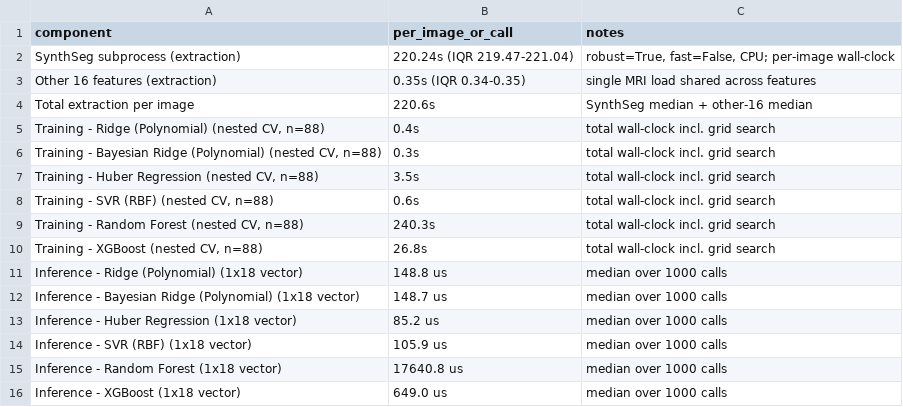
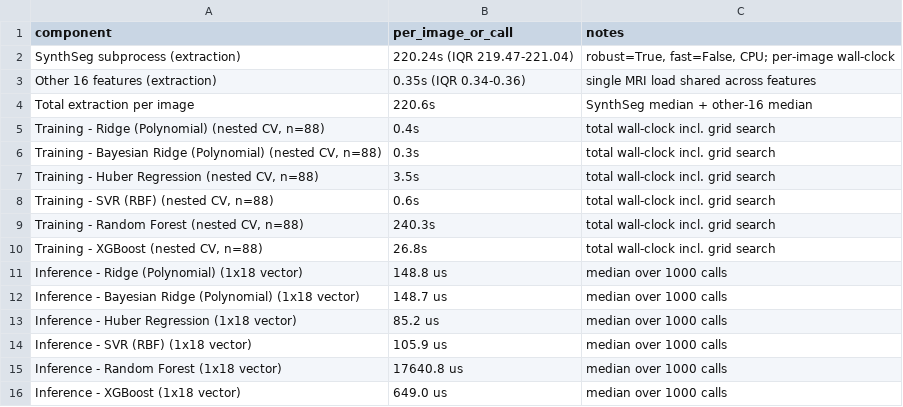
Before and after one commit to sairithvik800/PredictiveModeling, a CSV file: ml_pipeline/time/outputs/timing_paper_table.csv, drawn as a sheet.

```diff
--- a/ml_pipeline/time/outputs/timing_paper_table.csv
+++ b/ml_pipeline/time/outputs/timing_paper_table.csv
@@ -2,3 +2,3 @@ component,per_image_or_call,notes
 SynthSeg subprocess (extraction),220.24s (IQR 219.47-221.04),"robust=True, fast=False, CPU; per-image wall-clock"
-Other 16 features (extraction),0.35s (IQR 0.34-0.35),single MRI load shared across features
+Other 16 features (extraction),0.35s (IQR 0.34-0.36),single MRI load shared across features
 Total extraction per image,220.6s,SynthSeg median + other-16 median
```
Also changed, not shown: 2 other files.
